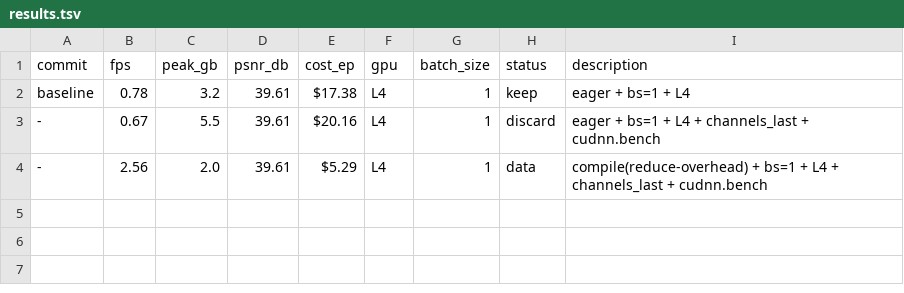
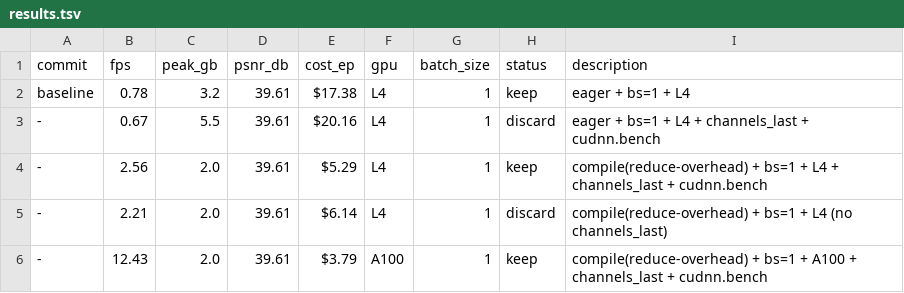
Before and after one commit to seantempesta/remaster, a TSV file: bench/speed-opt/results.tsv, drawn as a sheet.

```diff
--- a/bench/speed-opt/results.tsv
+++ b/bench/speed-opt/results.tsv
@@ -3,2 +3,4 @@ baseline	0.78	3.2	39.61	$17.38	L4	1	keep	eager + bs=1 + L4
 -	0.67	5.5	39.61	$20.16	L4	1	discard	eager + bs=1 + L4 + channels_last + cudnn.bench
--	2.56	2.0	39.61	$5.29	L4	1	data	compile(reduce-overhead) + bs=1 + L4 + channels_last + cudnn.bench
+-	2.56	2.0	39.61	$5.29	L4	1	keep	compile(reduce-overhead) + bs=1 + L4 + channels_last + cudnn.bench
+-	2.21	2.0	39.61	$6.14	L4	1	discard	compile(reduce-overhead) + bs=1 + L4 (no channels_last)
+-	12.43	2.0	39.61	$3.79	A100	1	keep	compile(reduce-overhead) + bs=1 + A100 + channels_last + cudnn.bench
```
Also changed, not shown: 1 other file.
